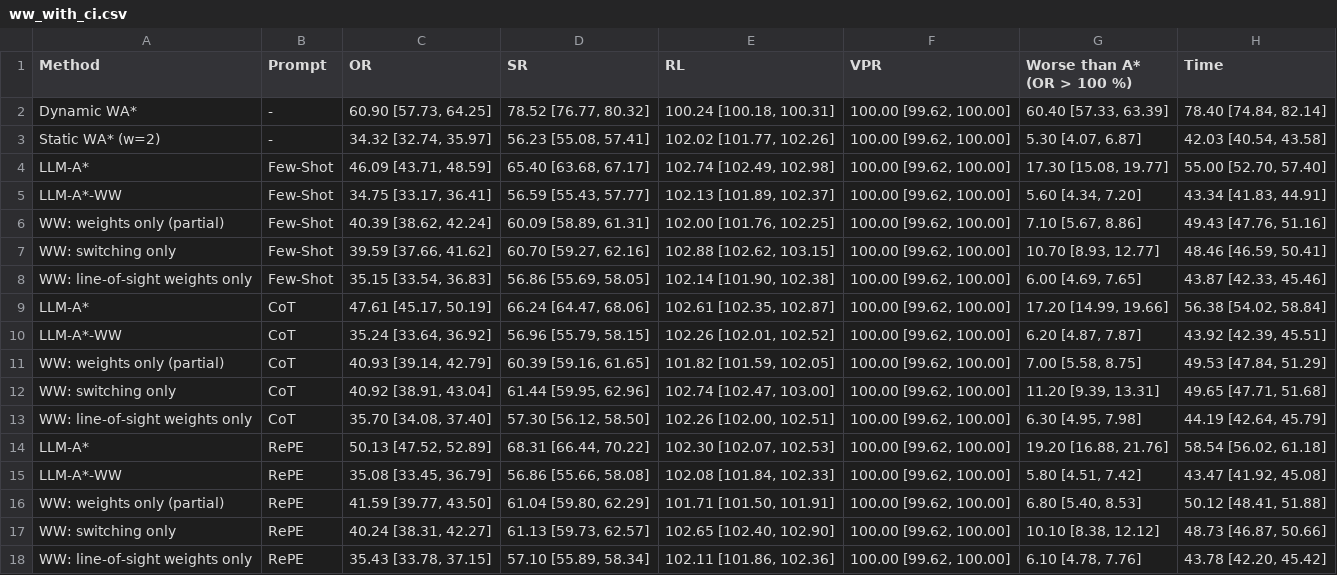
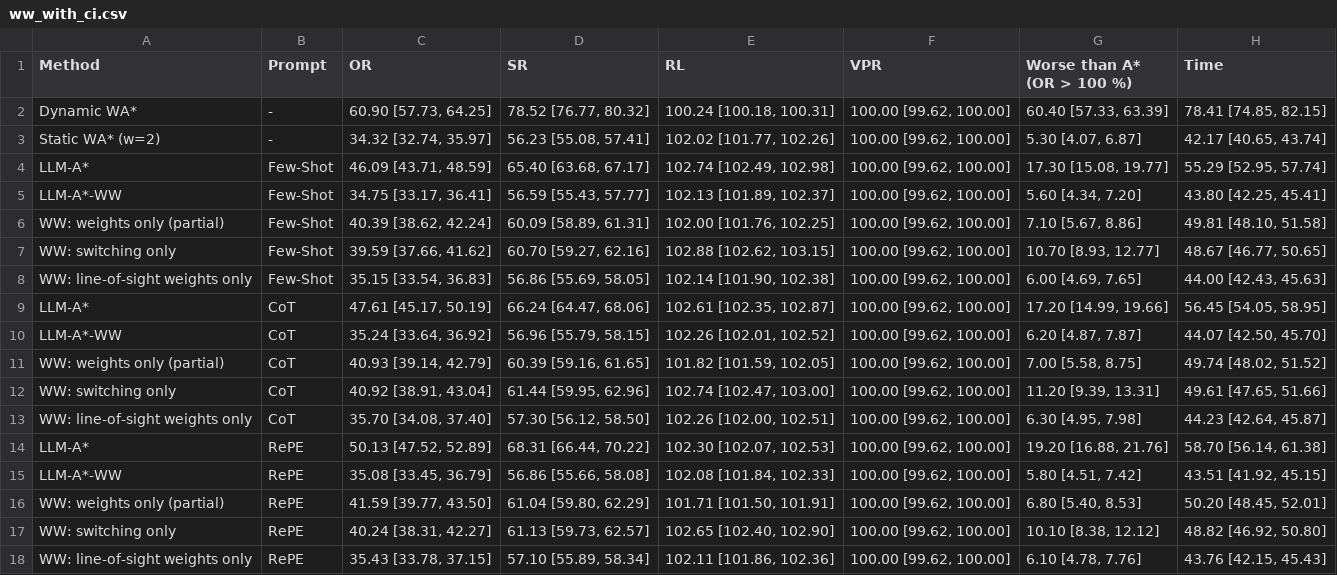
Before and after one commit to leomueller5/llm_astar_max, a CSV file: improving_llm_star/results/ww_with_ci.csv, drawn as a sheet.

```diff
--- a/improving_llm_star/results/ww_with_ci.csv
+++ b/improving_llm_star/results/ww_with_ci.csv
@@ -1,18 +1,18 @@
 Method,Prompt,OR,SR,RL,VPR,Worse than A* (OR > 100 %),Time
-Dynamic WA*,-,"60.90 [57.73, 64.25]","78.52 [76.77, 80.32]","100.24 [100.18, 100.31]","100.00 [99.62, 100.00]","60.40 [57.33, 63.39]","78.40 [74.84, 82.14]"
-Static WA* (w=2),-,"34.32 [32.74, 35.97]","56.23 [55.08, 57.41]","102.02 [101.77, 102.26]","100.00 [99.62, 100.00]","5.30 [4.07, 6.87]","42.03 [40.54, 43.58]"
-LLM-A*,Few-Shot,"46.09 [43.71, 48.59]","65.40 [63.68, 67.17]","102.74 [102.49, 102.98]","100.00 [99.62, 100.00]","17.30 [15.08, 19.77]","55.00 [52.70, 57.40]"
-LLM-A*-WW,Few-Shot,"34.75 [33.17, 36.41]","56.59 [55.43, 57.77]","102.13 [101.89, 102.37]","100.00 [99.62, 100.00]","5.60 [4.34, 7.20]","43.34 [41.83, 44.91]"
-WW: weights only (partial),Few-Shot,"40.39 [38.62, 42.24]","60.09 [58.89, 61.31]","102.00 [101.76, 102.25]","100.00 [99.62, 100.00]","7.10 [5.67, 8.86]","49.43 [47.76, 51.16]"
-WW: switching only,Few-Shot,"39.59 [37.66, 41.62]","60.70 [59.27, 62.16]","102.88 [102.62, 103.15]","100.00 [99.62, 100.00]","10.70 [8.93, 12.77]","48.46 [46.59, 50.41]"
-WW: line-of-sight weights only,Few-Shot,"35.15 [33.54, 36.83]","56.86 [55.69, 58.05]","102.14 [101.90, 102.38]","100.00 [99.62, 100.00]","6.00 [4.69, 7.65]","43.87 [42.33, 45.46]"
-LLM-A*,CoT,"47.61 [45.17, 50.19]","66.24 [64.47, 68.06]","102.61 [102.35, 102.87]","100.00 [99.62, 100.00]","17.20 [14.99, 19.66]","56.38 [54.02, 58.84]"
-LLM-A*-WW,CoT,"35.24 [33.64, 36.92]","56.96 [55.79, 58.15]","102.26 [102.01, 102.52]","100.00 [99.62, 100.00]","6.20 [4.87, 7.87]","43.92 [42.39, 45.51]"
-WW: weights only (partial),CoT,"40.93 [39.14, 42.79]","60.39 [59.16, 61.65]","101.82 [101.59, 102.05]","100.00 [99.62, 100.00]","7.00 [5.58, 8.75]","49.53 [47.84, 51.29]"
-WW: switching only,CoT,"40.92 [38.91, 43.04]","61.44 [59.95, 62.96]","102.74 [102.47, 103.00]","100.00 [99.62, 100.00]","11.20 [9.39, 13.31]","49.65 [47.71, 51.68]"
-WW: line-of-sight weights only,CoT,"35.70 [34.08, 37.40]","57.30 [56.12, 58.50]","102.26 [102.00, 102.51]","100.00 [99.62, 100.00]","6.30 [4.95, 7.98]","44.19 [42.64, 45.79]"
-LLM-A*,RePE,"50.13 [47.52, 52.89]","68.31 [66.44, 70.22]","102.30 [102.07, 102.53]","100.00 [99.62, 100.00]","19.20 [16.88, 21.76]","58.54 [56.02, 61.18]"
-LLM-A*-WW,RePE,"35.08 [33.45, 36.79]","56.86 [55.66, 58.08]","102.08 [101.84, 102.33]","100.00 [99.62, 100.00]","5.80 [4.51, 7.42]","43.47 [41.92, 45.08]"
-WW: weights only (partial),RePE,"41.59 [39.77, 43.50]","61.04 [59.80, 62.29]","101.71 [101.50, 101.91]","100.00 [99.62, 100.00]","6.80 [5.40, 8.53]","50.12 [48.41, 51.88]"
-WW: switching only,RePE,"40.24 [38.31, 42.27]","61.13 [59.73, 62.57]","102.65 [102.40, 102.90]","100.00 [99.62, 100.00]","10.10 [8.38, 12.12]","48.73 [46.87, 50.66]"
-WW: line-of-sight weights only,RePE,"35.43 [33.78, 37.15]","57.10 [55.89, 58.34]","102.11 [101.86, 102.36]","100.00 [99.62, 100.00]","6.10 [4.78, 7.76]","43.78 [42.20, 45.42]"
+Dynamic WA*,-,"60.90 [57.73, 64.25]","78.52 [76.77, 80.32]","100.24 [100.18, 100.31]","100.00 [99.62, 100.00]","60.40 [57.33, 63.39]","78.41 [74.85, 82.15]"
+Static WA* (w=2),-,"34.32 [32.74, 35.97]","56.23 [55.08, 57.41]","102.02 [101.77, 102.26]","100.00 [99.62, 100.00]","5.30 [4.07, 6.87]","42.17 [40.65, 43.74]"
+LLM-A*,Few-Shot,"46.09 [43.71, 48.59]","65.40 [63.68, 67.17]","102.74 [102.49, 102.98]","100.00 [99.62, 100.00]","17.30 [15.08, 19.77]","55.29 [52.95, 57.74]"
+LLM-A*-WW,Few-Shot,"34.75 [33.17, 36.41]","56.59 [55.43, 57.77]","102.13 [101.89, 102.37]","100.00 [99.62, 100.00]","5.60 [4.34, 7.20]","43.80 [42.25, 45.41]"
+WW: weights only (partial),Few-Shot,"40.39 [38.62, 42.24]","60.09 [58.89, 61.31]","102.00 [101.76, 102.25]","100.00 [99.62, 100.00]","7.10 [5.67, 8.86]","49.81 [48.10, 51.58]"
+WW: switching only,Few-Shot,"39.59 [37.66, 41.62]","60.70 [59.27, 62.16]","102.88 [102.62, 103.15]","100.00 [99.62, 100.00]","10.70 [8.93, 12.77]","48.67 [46.77, 50.65]"
+WW: line-of-sight weights only,Few-Shot,"35.15 [33.54, 36.83]","56.86 [55.69, 58.05]","102.14 [101.90, 102.38]","100.00 [99.62, 100.00]","6.00 [4.69, 7.65]","44.00 [42.43, 45.63]"
+LLM-A*,CoT,"47.61 [45.17, 50.19]","66.24 [64.47, 68.06]","102.61 [102.35, 102.87]","100.00 [99.62, 100.00]","17.20 [14.99, 19.66]","56.45 [54.05, 58.95]"
+LLM-A*-WW,CoT,"35.24 [33.64, 36.92]","56.96 [55.79, 58.15]","102.26 [102.01, 102.52]","100.00 [99.62, 100.00]","6.20 [4.87, 7.87]","44.07 [42.50, 45.70]"
+WW: weights only (partial),CoT,"40.93 [39.14, 42.79]","60.39 [59.16, 61.65]","101.82 [101.59, 102.05]","100.00 [99.62, 100.00]","7.00 [5.58, 8.75]","49.74 [48.02, 51.52]"
+WW: switching only,CoT,"40.92 [38.91, 43.04]","61.44 [59.95, 62.96]","102.74 [102.47, 103.00]","100.00 [99.62, 100.00]","11.20 [9.39, 13.31]","49.61 [47.65, 51.66]"
+WW: line-of-sight weights only,CoT,"35.70 [34.08, 37.40]","57.30 [56.12, 58.50]","102.26 [102.00, 102.51]","100.00 [99.62, 100.00]","6.30 [4.95, 7.98]","44.23 [42.64, 45.87]"
+LLM-A*,RePE,"50.13 [47.52, 52.89]","68.31 [66.44, 70.22]","102.30 [102.07, 102.53]","100.00 [99.62, 100.00]","19.20 [16.88, 21.76]","58.70 [56.14, 61.38]"
+LLM-A*-WW,RePE,"35.08 [33.45, 36.79]","56.86 [55.66, 58.08]","102.08 [101.84, 102.33]","100.00 [99.62, 100.00]","5.80 [4.51, 7.42]","43.51 [41.92, 45.15]"
+WW: weights only (partial),RePE,"41.59 [39.77, 43.50]","61.04 [59.80, 62.29]","101.71 [101.50, 101.91]","100.00 [99.62, 100.00]","6.80 [5.40, 8.53]","50.20 [48.45, 52.01]"
+WW: switching only,RePE,"40.24 [38.31, 42.27]","61.13 [59.73, 62.57]","102.65 [102.40, 102.90]","100.00 [99.62, 100.00]","10.10 [8.38, 12.12]","48.82 [46.92, 50.80]"
+WW: line-of-sight weights only,RePE,"35.43 [33.78, 37.15]","57.10 [55.89, 58.34]","102.11 [101.86, 102.36]","100.00 [99.62, 100.00]","6.10 [4.78, 7.76]","43.76 [42.15, 45.43]"
```
Also changed, not shown: improving_llm_star/results/ww_with_statistics.csv, 8 other files.
